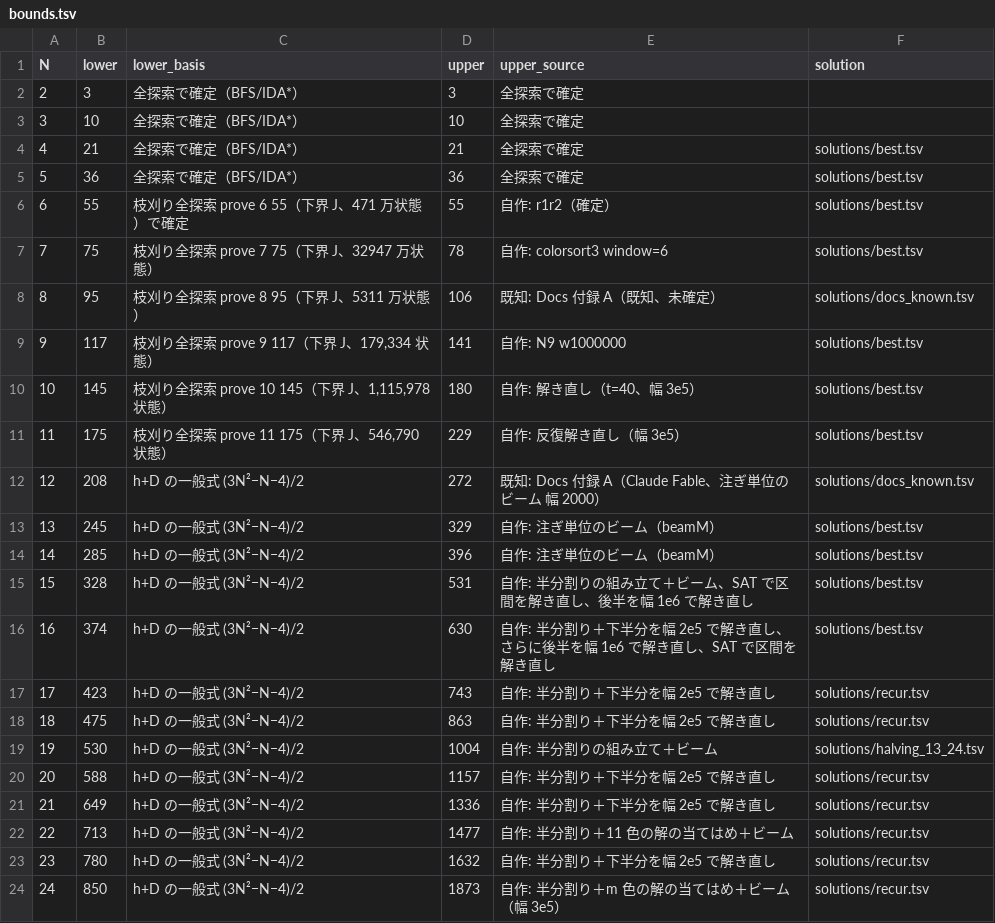
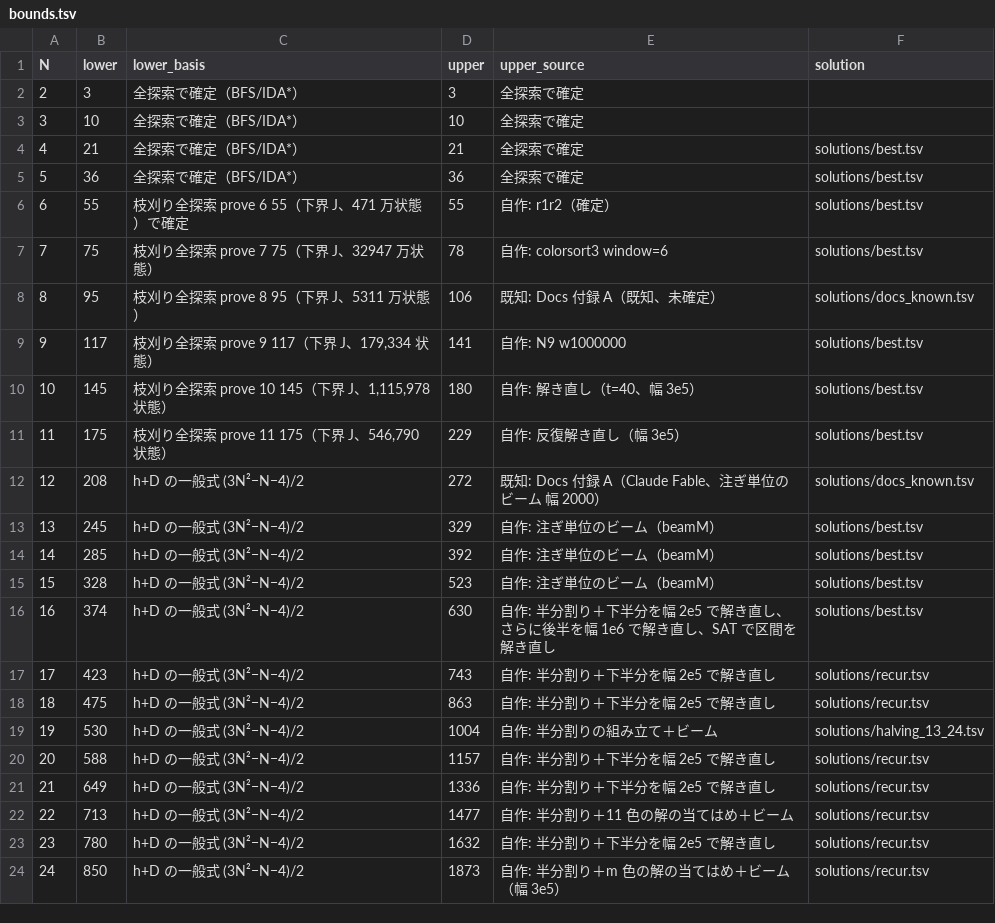
Before and after one commit to wand125/colorsort-transpose, a TSV file: bounds.tsv, drawn as a sheet.

```diff
--- a/bounds.tsv
+++ b/bounds.tsv
@@ -13,4 +13,4 @@ N	lower	lower_basis	upper	upper_source	solution
 13	245	h+D の一般式 (3N²−N−4)/2	329	自作: 注ぎ単位のビーム（beamM）	solutions/best.tsv
-14	285	h+D の一般式 (3N²−N−4)/2	396	自作: 注ぎ単位のビーム（beamM）	solutions/best.tsv
-15	328	h+D の一般式 (3N²−N−4)/2	531	自作: 半分割りの組み立て＋ビーム、SAT で区間を解き直し、後半を幅 1e6 で解き直し	solutions/best.tsv
+14	285	h+D の一般式 (3N²−N−4)/2	392	自作: 注ぎ単位のビーム（beamM）	solutions/best.tsv
+15	328	h+D の一般式 (3N²−N−4)/2	523	自作: 注ぎ単位のビーム（beamM）	solutions/best.tsv
 16	374	h+D の一般式 (3N²−N−4)/2	630	自作: 半分割り＋下半分を幅 2e5 で解き直し、さらに後半を幅 1e6 で解き直し、SAT で区間を解き直し	solutions/best.tsv
```
Also changed, not shown: solutions/best.tsv, 8 other files.
